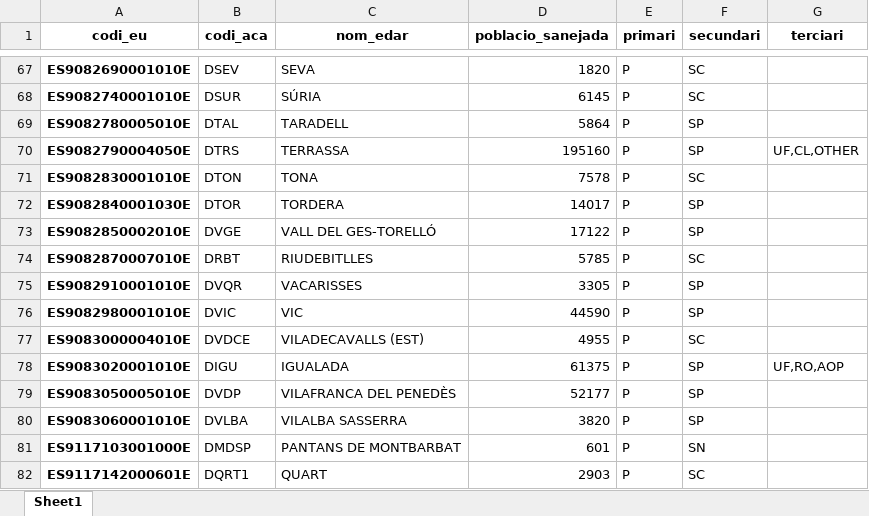
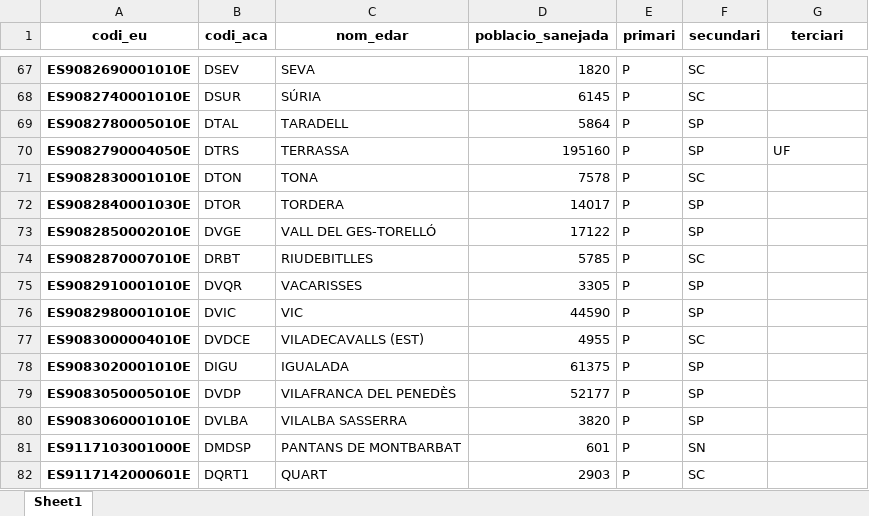
Before and after one commit to icra/traca, an Excel workbook: inputs compound generator/inputs/excel_scenario.xlsx, sheet Sheet1, drawn as a sheet; only a part is shown, gaps mark what is left out; values as stored, in another font and other column widths than the file's, no borders; the diff covers the shown part only; the diff names each change by its address in the sheet, - before the commit and + after, or states it on an @@ line.

```diff
--- a/inputs compound generator/inputs/excel_scenario.xlsx (sheet Sheet1)
+++ b/inputs compound generator/inputs/excel_scenario.xlsx (sheet Sheet1)
-G70 (terciari): UF,CL,OTHER
+G70 (terciari): UF
-G78 (terciari): UF,RO,AOP
+G78 (terciari): (empty)
```
Also changed, not shown: 7 edited cells elsewhere in this sheet, inputs compound generator/inputs/llindars_massa_aigua.xlsx, 3 other files.
